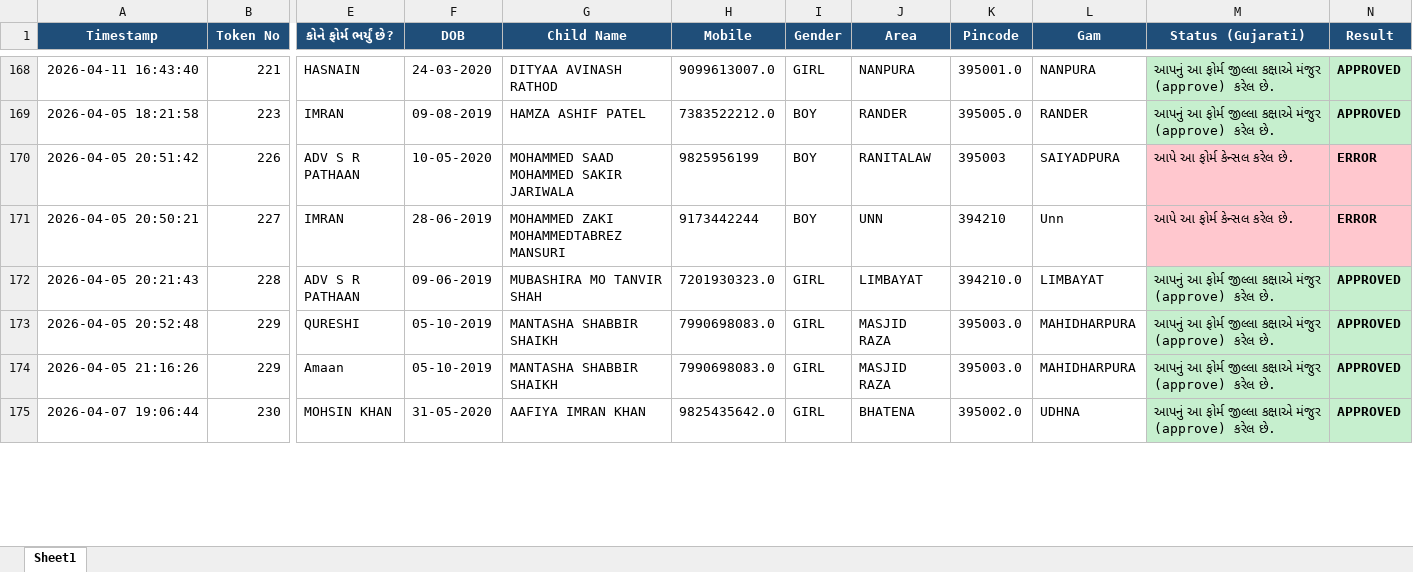
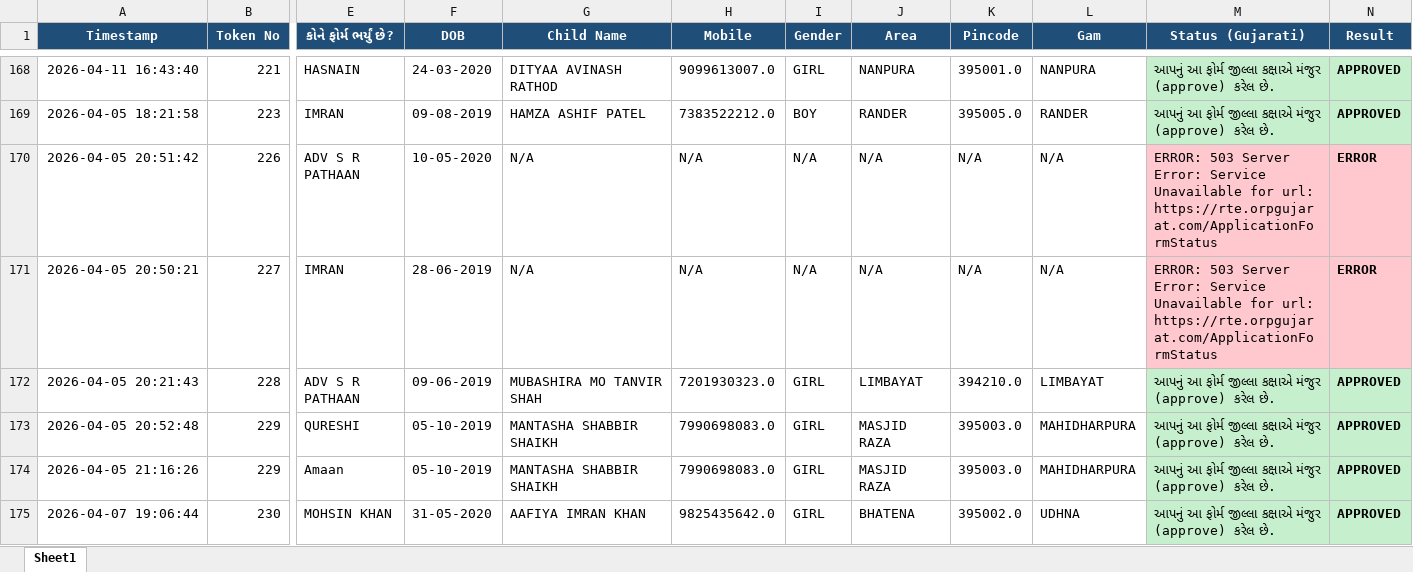
Before and after one commit to bhoraniaarshadali/rte-web-dashboard, an Excel workbook: RTE_Status_Results.xlsx, sheet Sheet1, drawn as a sheet; only a part is shown, gaps mark what is left out; values as stored, in another font and other column widths than the file's, no borders; the diff covers the shown part only; the diff names each change by its address in the sheet, - before the commit and + after, or states it on an @@ line.

```diff
--- a/RTE_Status_Results.xlsx (sheet Sheet1)
+++ b/RTE_Status_Results.xlsx (sheet Sheet1)
-G170 (Child Name): MOHAMMED SAAD MOHAMMED SAKIR JARIWALA
+G170 (Child Name): N/A
-H170 (Mobile): 9825956199
+H170 (Mobile): N/A
-I170:I171 (Gender): BOY
+I170:I171 (Gender): N/A
-J170 (Area): RANITALAW
+J170 (Area): N/A
-K170 (Pincode): 395003
+K170 (Pincode): N/A
-L170 (Gam): SAIYADPURA
+L170 (Gam): N/A
-M170:M171 (Status (Gujarati)): આપે આ ફોર્મ કેન્સલ કરેલ છે.
+M170:M171 (Status (Gujarati)): ERROR: 503 Server Error: Service Unavailable for url: https://rte.orpgujarat.com/ApplicationFormStatus
-G171 (Child Name): MOHAMMED ZAKI MOHAMMEDTABREZ MANSURI
+G171 (Child Name): N/A
-H171 (Mobile): 9173442244
+H171 (Mobile): N/A
-J171 (Area): UNN
+J171 (Area): N/A
-K171 (Pincode): 394210
+K171 (Pincode): N/A
-L171 (Gam): Unn
+L171 (Gam): N/A
```
Also changed, not shown: 563 edited cells and cell formats elsewhere in this sheet, 1 other file.
